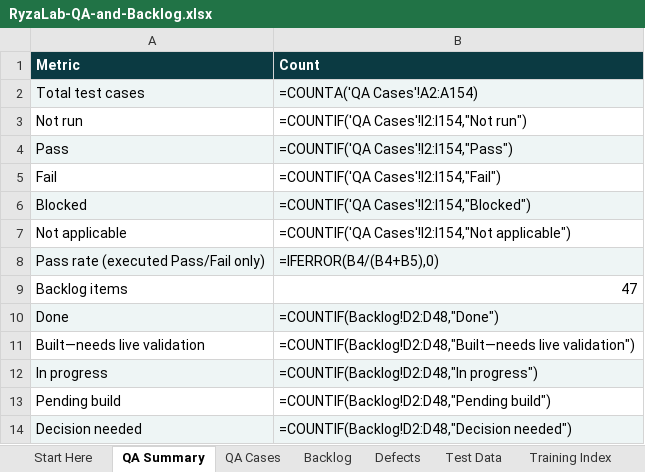
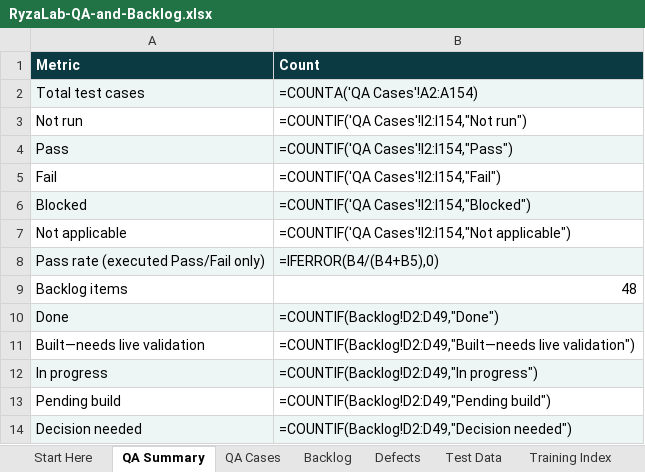
Before and after one commit to sunnybhar/RyzaLab-Content-Studio_Nov26, an Excel workbook: docs/training/downloads/RyzaLab-QA-and-Backlog.xlsx, sheet QA Summary, drawn as a sheet; values as stored, in another font and other column widths than the file's, no borders; formulas without a stored value are shown as written; the diff names each change by its address in the sheet, - before the commit and + after, or states it on an @@ line.

```diff
--- a/docs/training/downloads/RyzaLab-QA-and-Backlog.xlsx (sheet QA Summary)
+++ b/docs/training/downloads/RyzaLab-QA-and-Backlog.xlsx (sheet QA Summary)
-B9 (Count): 47
+B9 (Count): 48
-B10 (Count): =COUNTIF(Backlog!D2:D48,"Done")
+B10 (Count): =COUNTIF(Backlog!D2:D49,"Done")
-B11 (Count): =COUNTIF(Backlog!D2:D48,"Built—needs live validation")
+B11 (Count): =COUNTIF(Backlog!D2:D49,"Built—needs live validation")
-B12 (Count): =COUNTIF(Backlog!D2:D48,"In progress")
+B12 (Count): =COUNTIF(Backlog!D2:D49,"In progress")
-B13 (Count): =COUNTIF(Backlog!D2:D48,"Pending build")
+B13 (Count): =COUNTIF(Backlog!D2:D49,"Pending build")
-B14 (Count): =COUNTIF(Backlog!D2:D48,"Decision needed")
+B14 (Count): =COUNTIF(Backlog!D2:D49,"Decision needed")
```
Also changed, not shown: sheet Backlog, docs/training/downloads/RyzaLab-Backlog.xlsx, public/training/RyzaLab-Backlog.xlsx, 35 other files.
